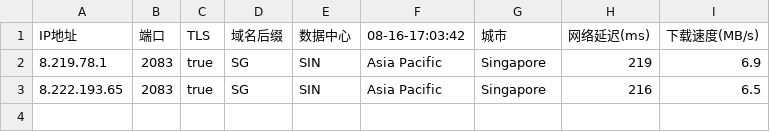
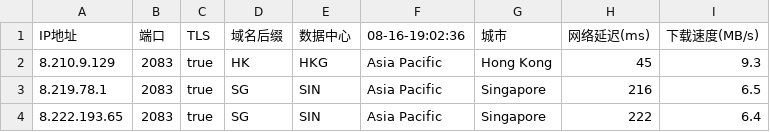
Before and after one commit to chuansuodiqiu/DownlodKV, a CSV file: 45102-1-2083-baipiao.csv, drawn as a sheet.

```diff
--- a/45102-1-2083-baipiao.csv
+++ b/45102-1-2083-baipiao.csv
@@ -1,3 +1,4 @@
-IP地址,端口,TLS,域名后缀,数据中心,08-16-17:03:42,城市,网络延迟(ms),下载速度(MB/s)
-8.219.78.1,2083,true,SG,SIN,Asia Pacific,Singapore,219,6.9
-8.222.193.65,2083,true,SG,SIN,Asia Pacific,Singapore,216,6.5
+IP地址,端口,TLS,域名后缀,数据中心,08-16-19:02:36,城市,网络延迟(ms),下载速度(MB/s)
+8.210.9.129,2083,true,HK,HKG,Asia Pacific,Hong Kong,45,9.3
+8.219.78.1,2083,true,SG,SIN,Asia Pacific,Singapore,216,6.5
+8.222.193.65,2083,true,SG,SIN,Asia Pacific,Singapore,222,6.4
```
Also changed, not shown: 45102-1-2053-baipiao.csv, 4 other files.
